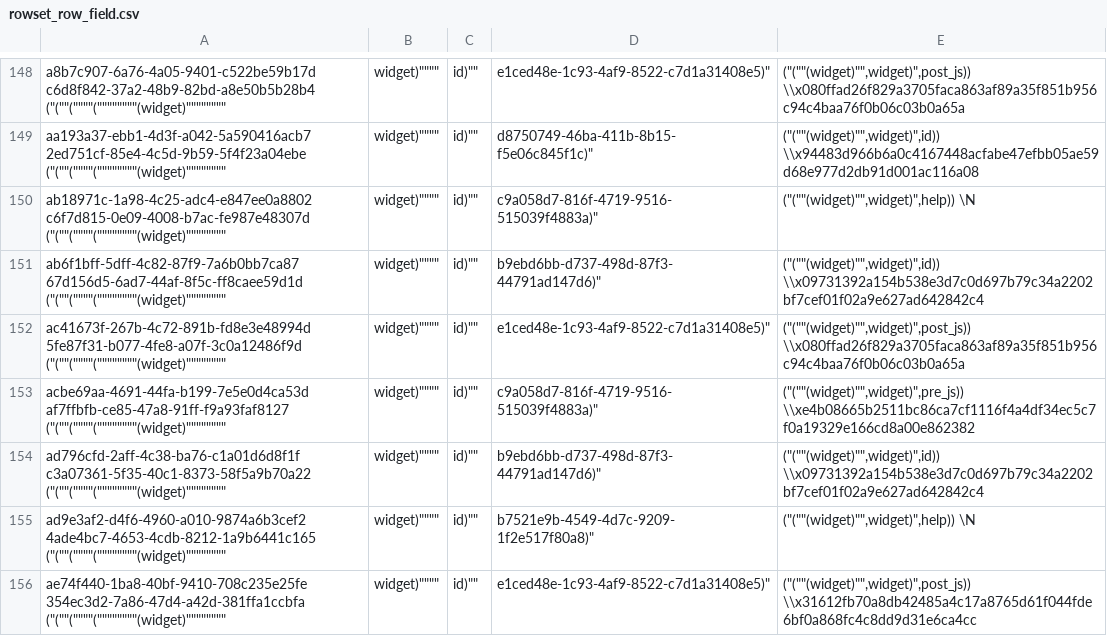
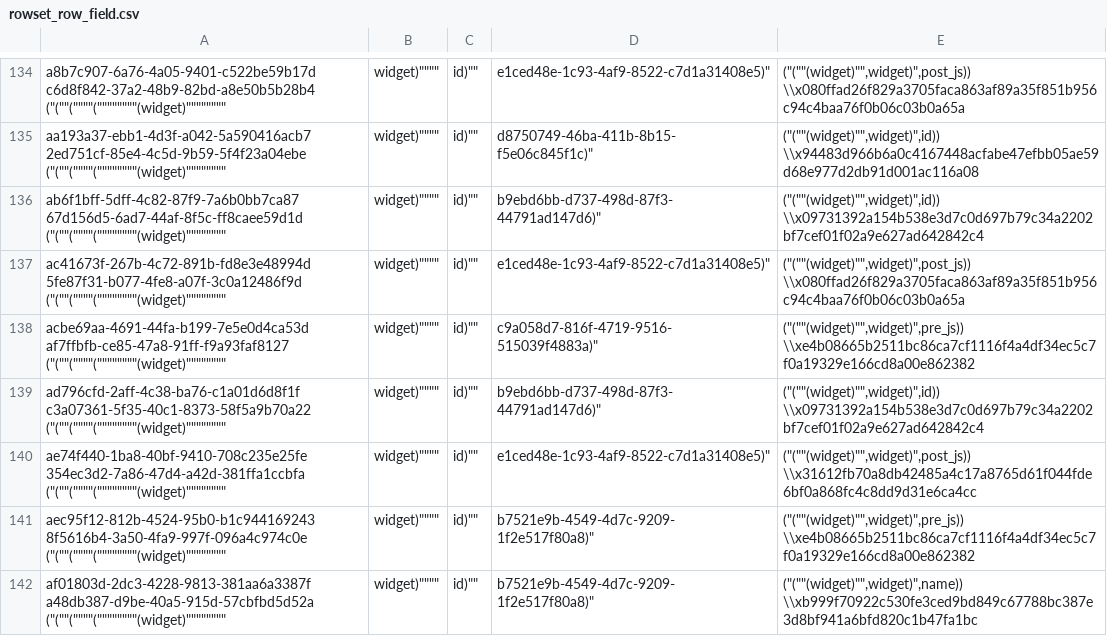
Before and after one commit to aquametalabs/aquameta, a CSV file: bundles-available/org.aquameta.ui.fsm/rowset_row_field.csv, drawn as a sheet; only a part is shown, gaps mark what is left out; the shorter side is filled out with more unchanged rows; the diff covers the shown part only; the diff names each change by its address in the sheet, - before the commit and + after, or states it on an @@ line.

Commit message:
bundle: re-export all bundles to include the bundle.checkout_commit_id column
(also apparently the widget.help field was deleted, so those are being removed from rowset_row_field.csv)

```diff
--- a/bundles-available/org.aquameta.ui.fsm/rowset_row_field.csv
+++ b/bundles-available/org.aquameta.ui.fsm/rowset_row_field.csv
-row 150: ab18971c-1a98-4c25-adc4-e847ee0a8802 c6f7d815-0e09-4008-b7ac-fe987e48307d ("(""(""""(""""""""(widget)"""""""" | widget)"""" | id)"" | c9a058d7-816f-4719-9516-515039f4883a)" | ("(""(widget)"",widget)",help)) \N
-row 155: ad9e3af2-d4f6-4960-a010-9874a6b3cef2 4ade4bc7-4653-4cdb-8212-1a9b6441c165 ("(""(""""(""""""""(widget)"""""""" | widget)"""" | id)"" | b7521e9b-4549-4d7c-9209-1f2e517f80a8)" | ("(""(widget)"",widget)",help)) \N
```
Also changed, not shown: 26 removed rows elsewhere in this file, bundles-available/org.aquameta.core.semantics/rowset_row_field.csv, bundles-available/org.aquameta.ui.event/rowset_row_field.csv, 15 other files.
